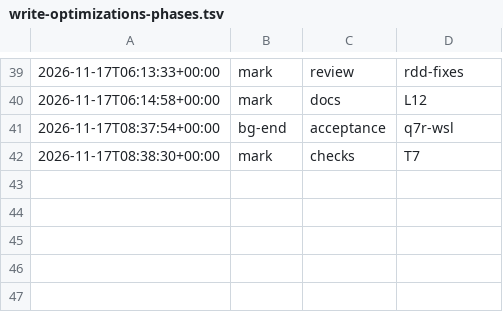
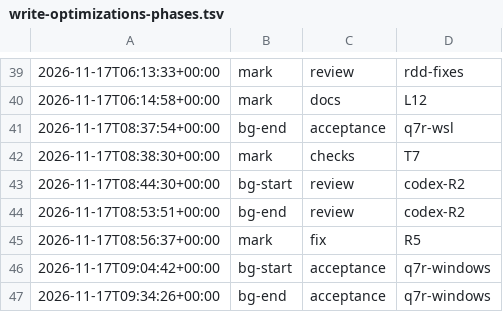
Before and after one commit to jesuslpm/Krummi, a TSV file: odd/tasks/write-optimizations-phases.tsv, drawn as a sheet; only a part is shown, gaps mark what is left out.

Commit message:
docs(odd): record the second Codex code review round and the corrected Q7 figures

```diff
--- a/odd/tasks/write-optimizations-phases.tsv
+++ b/odd/tasks/write-optimizations-phases.tsv
@@ -42 +42,6 @@
 2026-11-17T08:38:30+00:00	mark	checks	T7
+2026-11-17T08:44:30+00:00	bg-start	review	codex-R2
+2026-11-17T08:53:51+00:00	bg-end	review	codex-R2
+2026-11-17T08:56:37+00:00	mark	fix	R5
+2026-11-17T09:04:42+00:00	bg-start	acceptance	q7r-windows
+2026-11-17T09:34:26+00:00	bg-end	acceptance	q7r-windows
```
Also changed, not shown: 3 other files.
